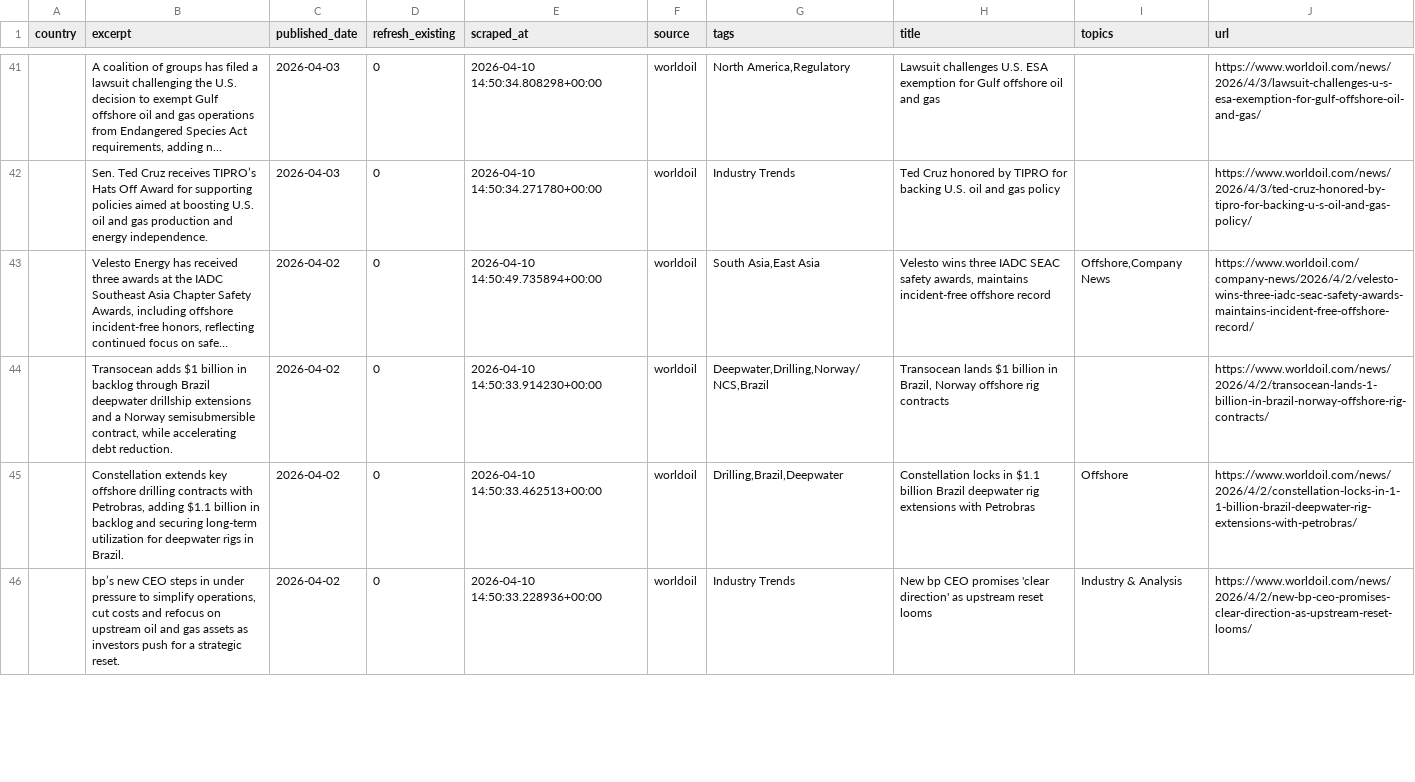
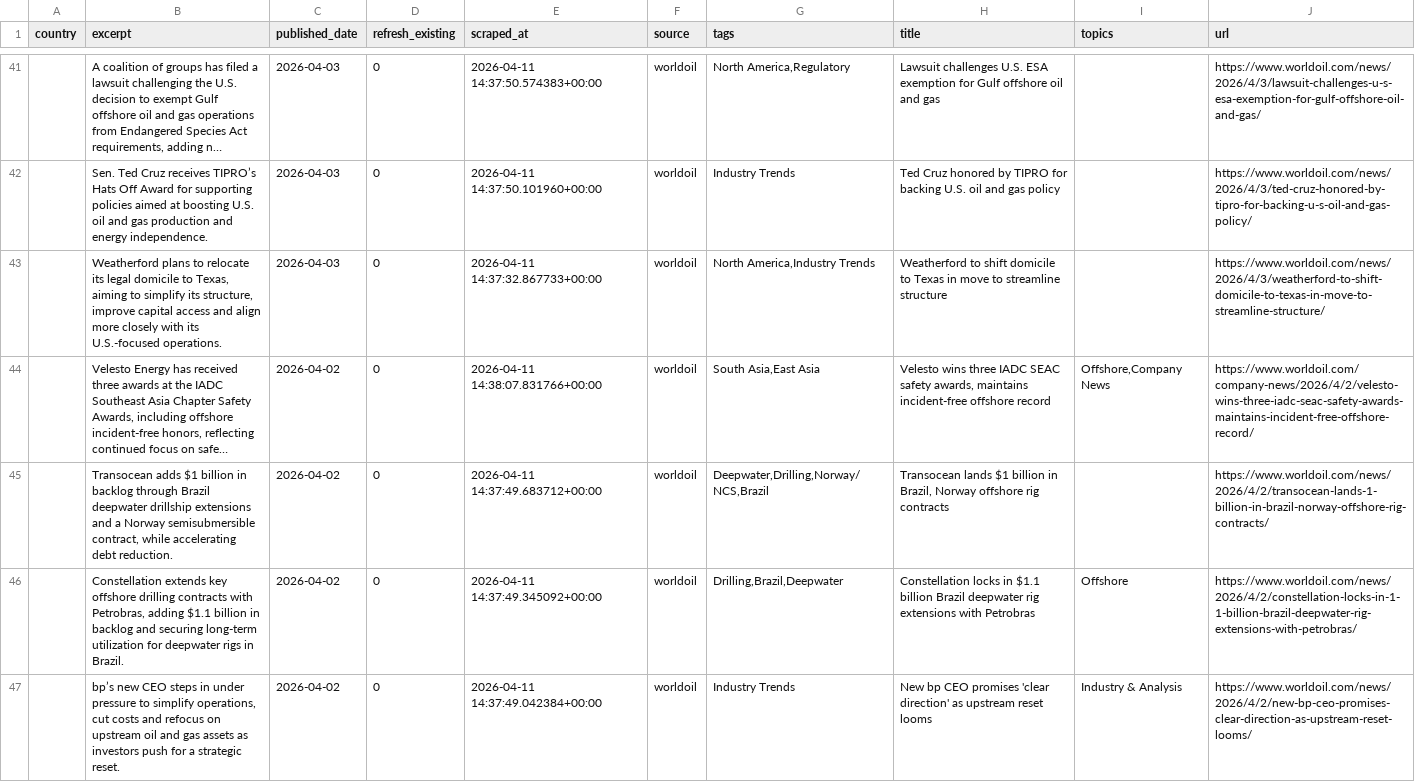
Before and after one commit to aryoumanousi-FAI/jpt_news, a CSV file: jpt_scraper/data/worldoil.csv, drawn as a sheet; only a part is shown, gaps mark what is left out; long unchanged cells end in …; addresses are those after the commit; the diff covers the shown part only; the diff names each change by its address in the sheet, - before the commit and + after, or states it on an @@ line.

```diff
--- a/jpt_scraper/data/worldoil.csv
+++ b/jpt_scraper/data/worldoil.csv
-E41 (scraped_at): 2026-04-10 14:50:34.808298+00:00
+E41 (scraped_at): 2026-04-11 14:37:50.574383+00:00
-E42 (scraped_at): 2026-04-10 14:50:34.271780+00:00
+E42 (scraped_at): 2026-04-11 14:37:50.101960+00:00
+row 43:  | Weatherford plans to relocate its legal domicile to Texas, aiming to simplify its structure, improve capital access and align more closely with its U.S.-focused operations. | 2026-04-03 | 0 | 2026-04-11 14:37:32.867733+00:00 | worldoil | North America,Industry Trends | Weatherford to shift domicile to Texas in move to streamline structure |  | https://www.worldoil.com/news/2026/4/3/weatherford-to-shift-domicile-to-texas-in-move-to-streamline-structure/
-E44 (scraped_at): 2026-04-10 14:50:49.735894+00:00
+E44 (scraped_at): 2026-04-11 14:38:07.831766+00:00
-E45 (scraped_at): 2026-04-10 14:50:33.914230+00:00
+E45 (scraped_at): 2026-04-11 14:37:49.683712+00:00
-E46 (scraped_at): 2026-04-10 14:50:33.462513+00:00
+E46 (scraped_at): 2026-04-11 14:37:49.345092+00:00
-E47 (scraped_at): 2026-04-10 14:50:33.228936+00:00
+E47 (scraped_at): 2026-04-11 14:37:49.042384+00:00
```
Also changed, not shown: 3 added rows, 4 removed rows and 109 edited cells elsewhere in this file, jpt_scraper/data/jpt_daily.csv, jpt_scraper/data/oilprice.csv, 3 other files.
